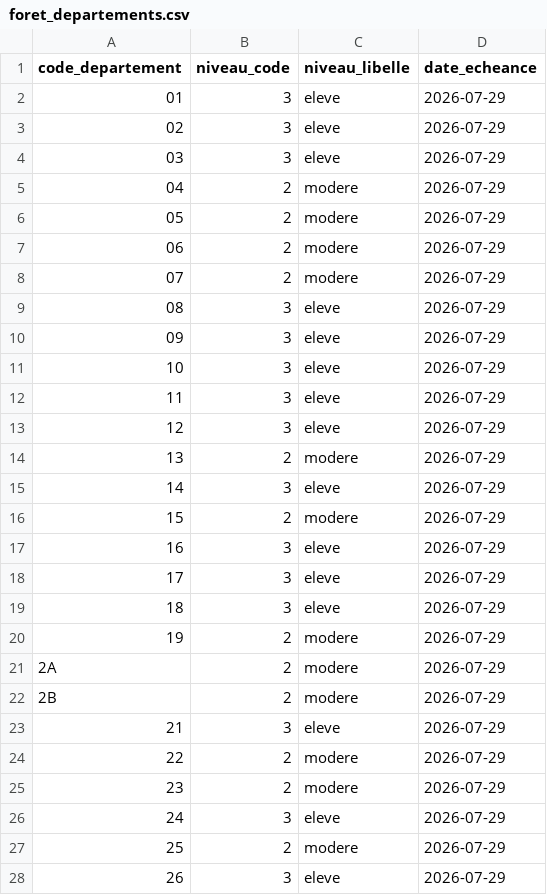
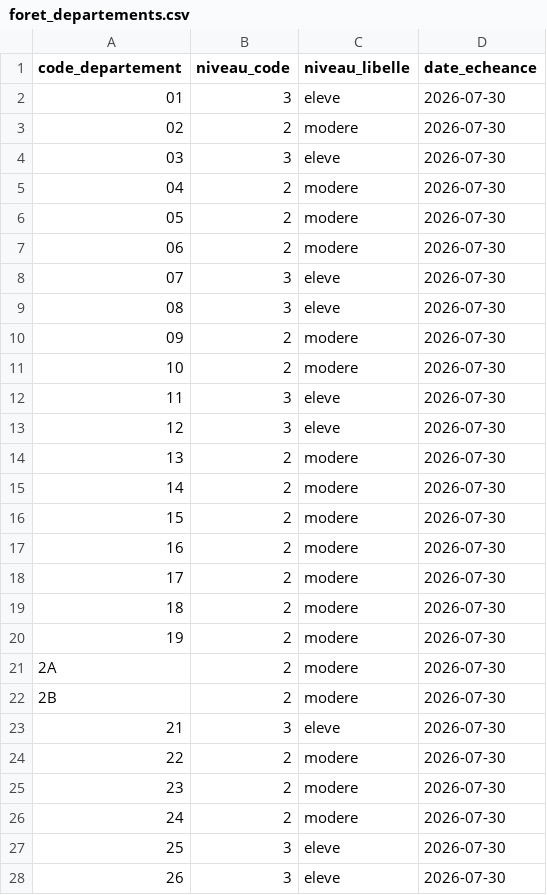
Before and after one commit to adumas1350/data_meteo, a CSV file: foret_departements.csv, drawn as a sheet; only a part is shown; the diff covers the shown part only.

```diff
--- a/foret_departements.csv
+++ b/foret_departements.csv
@@ -1,28 +1,28 @@
 code_departement,niveau_code,niveau_libelle,date_echeance
-01,3,eleve,2026-07-29
-02,3,eleve,2026-07-29
-03,3,eleve,2026-07-29
-04,2,modere,2026-07-29
-05,2,modere,2026-07-29
-06,2,modere,2026-07-29
-07,2,modere,2026-07-29
-08,3,eleve,2026-07-29
-09,3,eleve,2026-07-29
-10,3,eleve,2026-07-29
-11,3,eleve,2026-07-29
-12,3,eleve,2026-07-29
-13,2,modere,2026-07-29
-14,3,eleve,2026-07-29
-15,2,modere,2026-07-29
-16,3,eleve,2026-07-29
-17,3,eleve,2026-07-29
-18,3,eleve,2026-07-29
-19,2,modere,2026-07-29
-2A,2,modere,2026-07-29
-2B,2,modere,2026-07-29
-21,3,eleve,2026-07-29
-22,2,modere,2026-07-29
-23,2,modere,2026-07-29
-24,3,eleve,2026-07-29
-25,2,modere,2026-07-29
-26,3,eleve,2026-07-29
+01,3,eleve,2026-07-30
+02,2,modere,2026-07-30
+03,3,eleve,2026-07-30
+04,2,modere,2026-07-30
+05,2,modere,2026-07-30
+06,2,modere,2026-07-30
+07,3,eleve,2026-07-30
+08,3,eleve,2026-07-30
+09,2,modere,2026-07-30
+10,2,modere,2026-07-30
+11,3,eleve,2026-07-30
+12,3,eleve,2026-07-30
+13,2,modere,2026-07-30
+14,2,modere,2026-07-30
+15,2,modere,2026-07-30
+16,2,modere,2026-07-30
+17,2,modere,2026-07-30
+18,2,modere,2026-07-30
+19,2,modere,2026-07-30
+2A,2,modere,2026-07-30
+2B,2,modere,2026-07-30
+21,3,eleve,2026-07-30
+22,2,modere,2026-07-30
+23,2,modere,2026-07-30
+24,2,modere,2026-07-30
+25,3,eleve,2026-07-30
+26,3,eleve,2026-07-30
```
Also changed, not shown: 143 edited cells elsewhere in this file, canicule_departements.csv.
